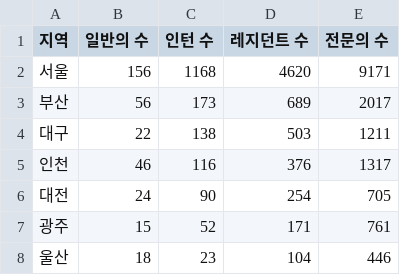
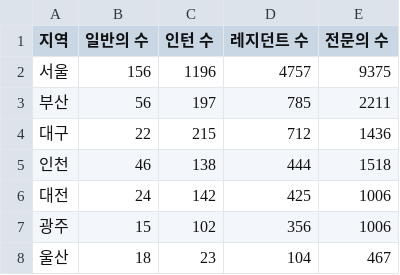
Before and after one commit to JungRyung/AI_class, a CSV file: python_basic/exercise/doctor2.csv, drawn as a sheet.

```diff
--- a/python_basic/exercise/doctor2.csv
+++ b/python_basic/exercise/doctor2.csv
@@ -1,8 +1,8 @@
 지역,일반의 수,인턴 수,레지던트 수,전문의 수
-서울,156,1168,4620,9171
-부산,56,173,689,2017
-대구,22,138,503,1211
-인천,46,116,376,1317
-대전,24,90,254,705
-광주,15,52,171,761
-울산,18,23,104,446
+서울,156,1196,4757,9375
+부산,56,197,785,2211
+대구,22,215,712,1436
+인천,46,138,444,1518
+대전,24,142,425,1006
+광주,15,102,356,1006
+울산,18,23,104,467
```
Also changed, not shown: 1 other file.
